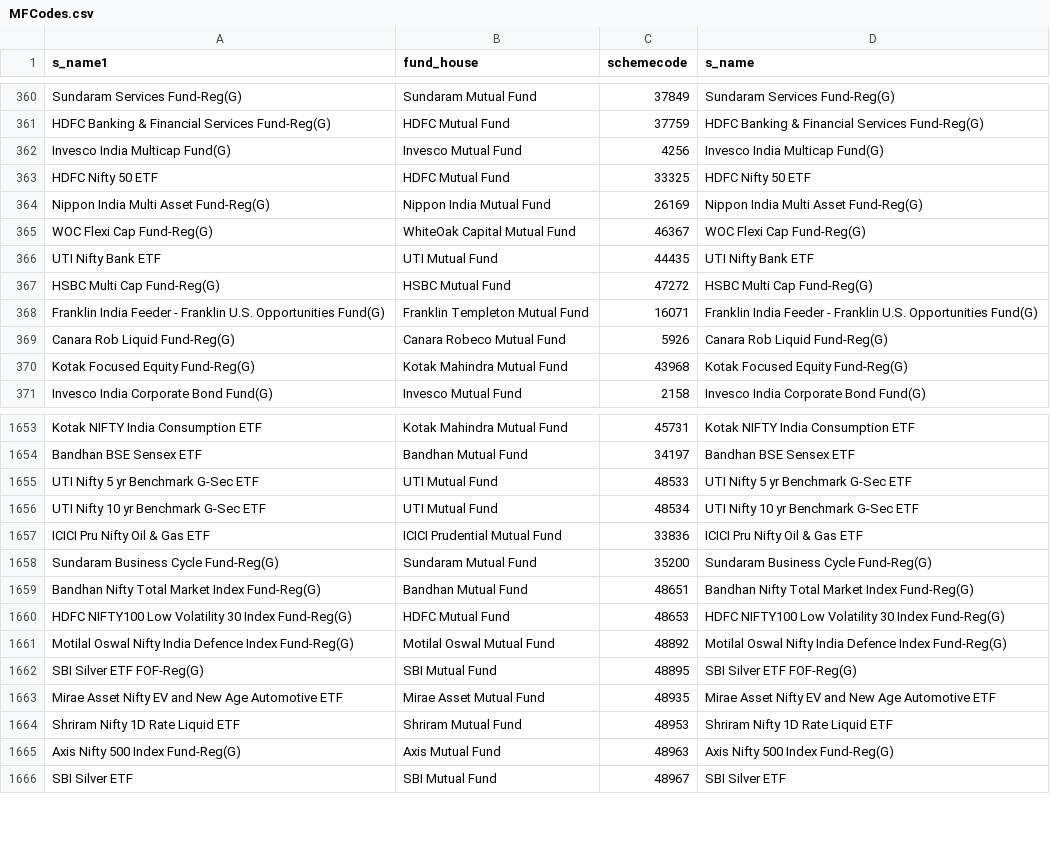
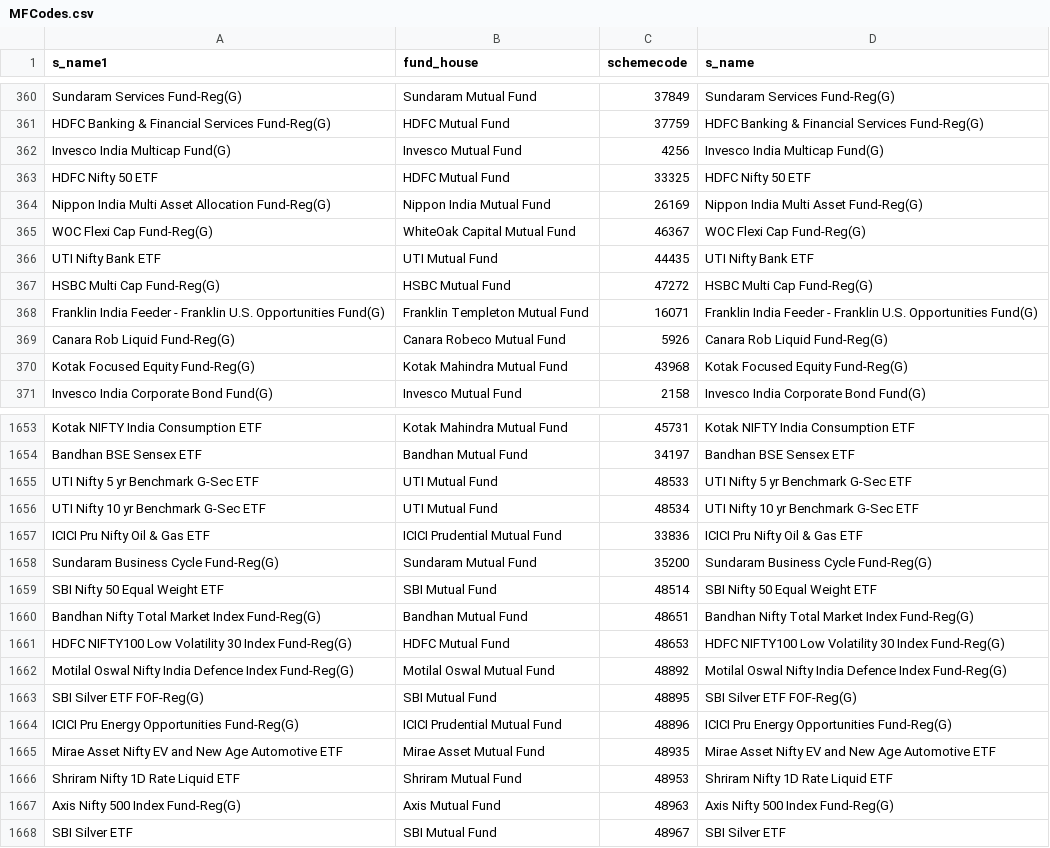
Before and after one commit to nikunjbaheti/MF_Holdinfs-gs, a CSV file: MFCodes.csv, drawn as a sheet; only a part is shown, gaps mark what is left out.

```diff
--- a/MFCodes.csv
+++ b/MFCodes.csv
@@ -363,3 +363,3 @@ Invesco India Multicap Fund(G),Invesco Mutual Fund,4256,Invesco India Multicap F
 HDFC Nifty 50 ETF,HDFC Mutual Fund,33325,HDFC Nifty 50 ETF
-Nippon India Multi Asset Fund-Reg(G),Nippon India Mutual Fund,26169,Nippon India Multi Asset Fund-Reg(G)
+Nippon India Multi Asset Allocation Fund-Reg(G),Nippon India Mutual Fund,26169,Nippon India Multi Asset Fund-Reg(G)
 WOC Flexi Cap Fund-Reg(G),WhiteOak Capital Mutual Fund,46367,WOC Flexi Cap Fund-Reg(G)
@@ -1658,2 +1658,3 @@ ICICI Pru Nifty Oil & Gas ETF,ICICI Prudential Mutual Fund,33836,ICICI Pru Nifty
 Sundaram Business Cycle Fund-Reg(G),Sundaram Mutual Fund,35200,Sundaram Business Cycle Fund-Reg(G)
+SBI Nifty 50 Equal Weight ETF,SBI Mutual Fund,48514,SBI Nifty 50 Equal Weight ETF
 Bandhan Nifty Total Market Index Fund-Reg(G),Bandhan Mutual Fund,48651,Bandhan Nifty Total Market Index Fund-Reg(G)
@@ -1662,2 +1663,3 @@ Motilal Oswal Nifty India Defence Index Fund-Reg(G),Motilal Oswal Mutual Fund,48
 SBI Silver ETF FOF-Reg(G),SBI Mutual Fund,48895,SBI Silver ETF FOF-Reg(G)
+ICICI Pru Energy Opportunities Fund-Reg(G),ICICI Prudential Mutual Fund,48896,ICICI Pru Energy Opportunities Fund-Reg(G)
 Mirae Asset Nifty EV and New Age Automotive ETF,Mirae Asset Mutual Fund,48935,Mirae Asset Nifty EV and New Age Automotive ETF
```
Also changed, not shown: Benchmarks.csv, Historical returns.csv, 4 other files.
